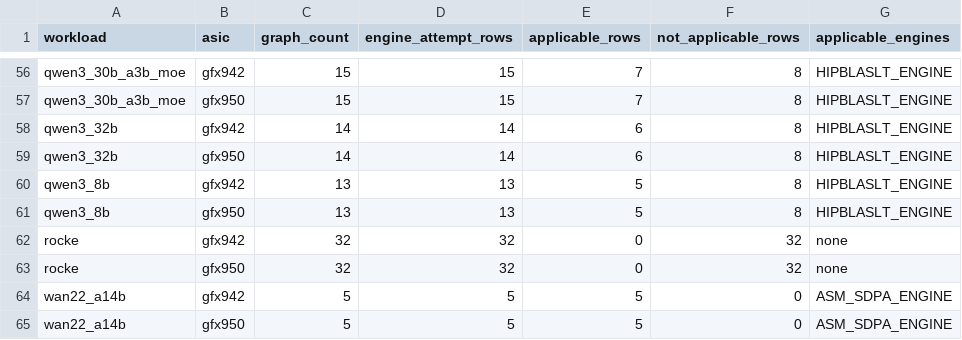
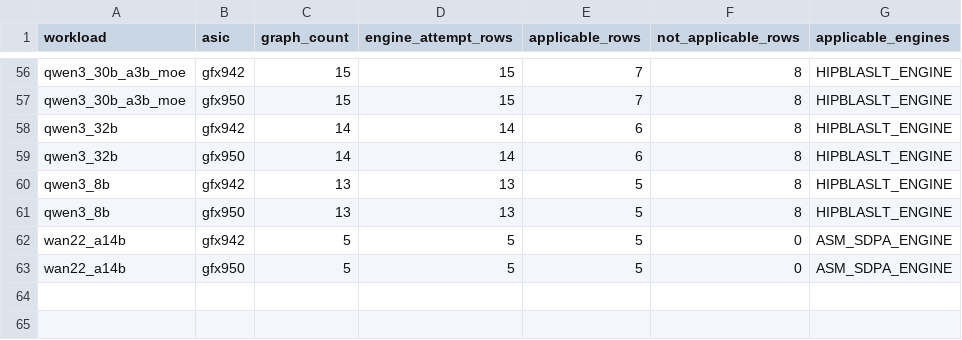
Before and after one commit to ROCm/dnn-benchmarking, a CSV file: applicability_results/by_workload/INDEX.csv, drawn as a sheet; only a part is shown, gaps mark what is left out; the diff names each change by its address in the sheet, - before the commit and + after, or states it on an @@ line.

Commit message:
feat(rocke): package direct SDPA and convolution shapes (#58)
## Summary
- Replace the 12 oracle-named graphs from #48 with 172 hipDNN SDPA
graphs from Solera's scheduled attention input and 32 convolution graphs
from its Fremont commands.
- Leave all 20 KDA cases in Solera. hipDNN has no KDA graph operation,
and putting their data-only JSONs in a graph archive causes automated
JSON runs to fail. Remove the now-unneeded special-case skip logic.
- Remove obsolete rocKE applicability snapshots, retain source
identities and SHA-256 in graph metadata, and publish the updated DVC
object for anonymous pulls.

The SDPA graphs preserve geometry, masks, windows, and sinks, but use
dense Q/K/V; Solera's direct rocKE lane uses paged KV. Attention case
118 keeps document-mask/varlen flags as metadata only; Solera's direct
comparison lane also uses its causal shape without those flags.

## Verification
- Exactly 172 SDPA + 32 convolution JSON files; no KDA entries in the
archive. The actual `--graph` tarball resolver discovers 204 graphs.
- `python3 -m pytest tests/unit/cli/test_tarball_resolve.py -q`: 23
passed.
- `tools/check_deserialize.py --level json` and `--level opgraph`:
204/204 graphs pass.
- Changed-file pre-commit checks pass.
- `dvc status --cloud Workloads/microbench/rocke.tar.gz.dvc`: cache and
public remote in sync.

```diff
--- a/applicability_results/by_workload/INDEX.csv
+++ b/applicability_results/by_workload/INDEX.csv
-row 62: rocke | gfx942 | 32 | 32 | 0 | 32 | none
-row 63: rocke | gfx950 | 32 | 32 | 0 | 32 | none
```
Also changed, not shown: 3 other files.
